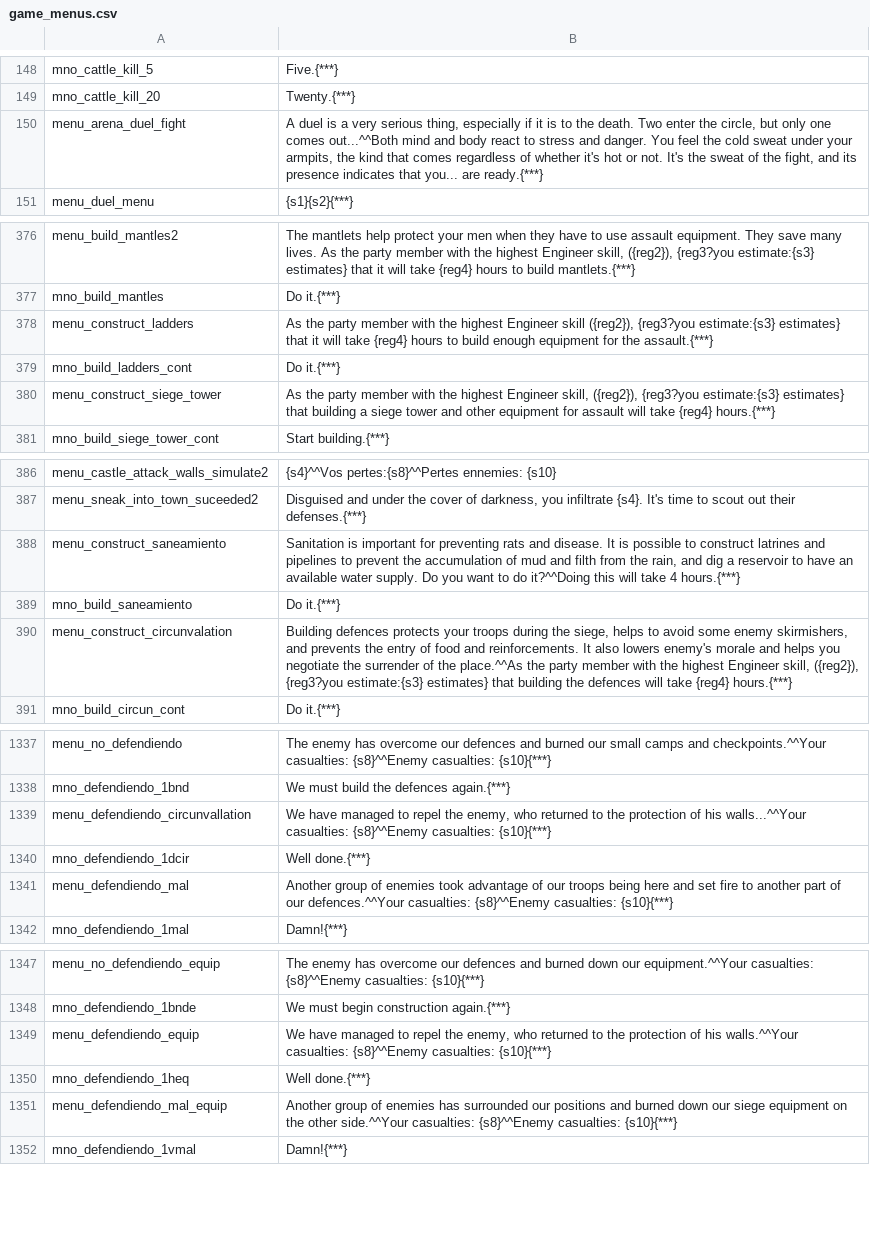
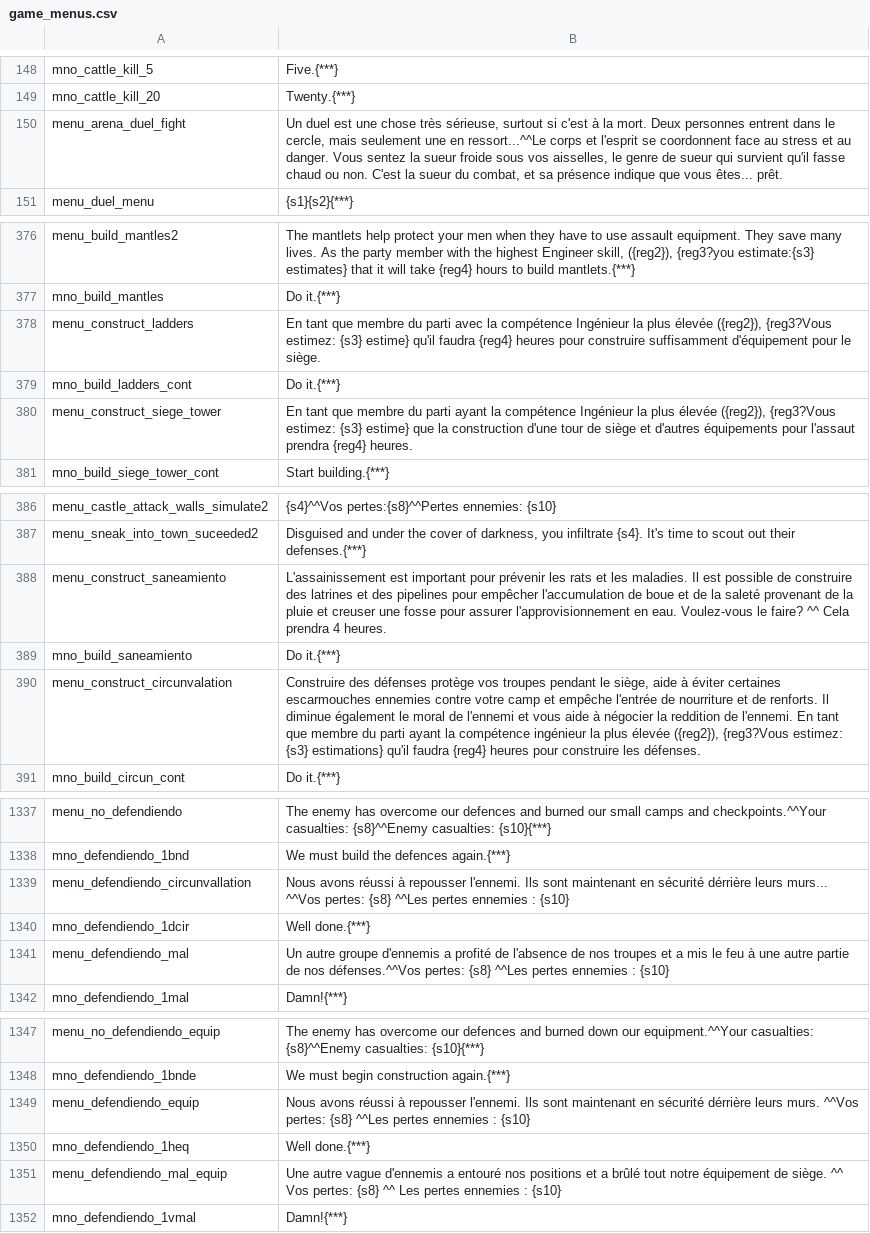
Before and after one commit to Maxgoods62/A-World-of-Ice-and-Fire-Traduction-FR-Mount-and-Blade-Warband, a CSV file: fr/game_menus.csv, drawn as a sheet; only a part is shown, gaps mark what is left out; the diff covers the shown part only.

```diff
--- a/fr/game_menus.csv
+++ b/fr/game_menus.csv
@@ -149,3 +149,3 @@ mno_cattle_kill_5|Five.{***}
 mno_cattle_kill_20|Twenty.{***}
-menu_arena_duel_fight|A duel is a very serious thing, especially if it is to the death. Two enter the circle, but only one comes out...^^Both mind and body react to stress and danger. You feel the cold sweat under your armpits, the kind that comes regardless of whether it's hot or not. It's the sweat of the fight, and its presence indicates that you... are ready.{***}
+menu_arena_duel_fight|Un duel est une chose très sérieuse, surtout si c'est à la mort. Deux personnes entrent dans le cercle, mais seulement une en ressort...^^Le corps et l'esprit se coordonnent face au stress et au danger. Vous sentez la sueur froide sous vos aisselles, le genre de sueur qui survient qu'il fasse chaud ou non. C'est la sueur du combat, et sa présence indique que vous êtes... prêt.
 menu_duel_menu|{s1}{s2}{***}
@@ -377,5 +377,5 @@ menu_build_mantles2|The mantlets help protect your men when they have to use ass
 mno_build_mantles|Do it.{***}
-menu_construct_ladders|As the party member with the highest Engineer skill ({reg2}), {reg3?you estimate:{s3} estimates} that it will take {reg4} hours to build enough equipment for the assault.{***}
+menu_construct_ladders|En tant que membre du parti avec la compétence Ingénieur la plus élevée ({reg2}), {reg3?Vous estimez: {s3} estime} qu'il faudra {reg4} heures pour construire suffisamment d'équipement pour le siège.
 mno_build_ladders_cont|Do it.{***}
-menu_construct_siege_tower|As the party member with the highest Engineer skill, ({reg2}), {reg3?you estimate:{s3} estimates} that building a siege tower and other equipment for assault will take {reg4} hours.{***}
+menu_construct_siege_tower|En tant que membre du parti ayant la compétence Ingénieur la plus élevée ({reg2}), {reg3?Vous estimez: {s3} estime} que la construction d'une tour de siège et d'autres équipements pour l'assaut prendra {reg4} heures.
 mno_build_siege_tower_cont|Start building.{***}
@@ -387,5 +387,6 @@ menu_castle_attack_walls_simulate2|{s4}^^Vos pertes:{s8}^^Pertes ennemies: {s10}
 menu_sneak_into_town_suceeded2|Disguised and under the cover of darkness, you infiltrate {s4}. It's time to scout out their defenses.{***}
-menu_construct_saneamiento|Sanitation is important for preventing rats and disease. It is possible to construct latrines and pipelines to prevent the accumulation of mud and filth from the rain, and dig a reservoir to have an available water supply. Do you want to do it?^^Doing this will take 4 hours.{***}
+menu_construct_saneamiento|"
+L'assainissement est important pour prévenir les rats et les maladies. Il est possible de construire des latrines et des pipelines pour empêcher l'accumulation de boue et de la saleté provenant de la pluie et creuser une fosse pour assurer l'approvisionnement en eau. Voulez-vous le faire? ^^ Cela prendra 4 heures."
 mno_build_saneamiento|Do it.{***}
-menu_construct_circunvalation|Building defences protects your troops during the siege, helps to avoid some enemy skirmishers, and prevents the entry of food and reinforcements. It also lowers enemy's morale and helps you negotiate the surrender of the place.^^As the party member with the highest Engineer skill, ({reg2}), {reg3?you estimate:{s3} estimates} that building the defences will take {reg4} hours.{***}
+menu_construct_circunvalation|Construire des défenses protège vos troupes pendant le siège, aide à éviter certaines escarmouches ennemies contre votre camp et empêche l'entrée de nourriture et de renforts. Il diminue également le moral de l'ennemi et vous aide à négocier la reddition de l'ennemi. En tant que membre du parti ayant la compétence ingénieur la plus élevée ({reg2}), {reg3?Vous estimez: {s3} estimations} qu'il faudra {reg4} heures pour construire les défenses.
 mno_build_circun_cont|Do it.{***}
@@ -1338,5 +1339,5 @@ menu_no_defendiendo|The enemy has overcome our defences and burned our small cam
 mno_defendiendo_1bnd|We must build the defences again.{***}
-menu_defendiendo_circunvallation|We have managed to repel the enemy, who returned to the protection of his walls...^^Your casualties: {s8}^^Enemy casualties: {s10}{***}
+menu_defendiendo_circunvallation|Nous avons réussi à repousser l'ennemi. Ils sont maintenant en sécurité dérrière leurs murs... ^^Vos pertes: {s8} ^^Les pertes ennemies : {s10}
 mno_defendiendo_1dcir|Well done.{***}
-menu_defendiendo_mal|Another group of enemies took advantage of our troops being here and set fire to another part of our defences.^^Your casualties: {s8}^^Enemy casualties: {s10}{***}
+menu_defendiendo_mal|Un autre groupe d'ennemis a profité de l'absence de nos troupes et a mis le feu à une autre partie de nos défenses.^^Vos pertes: {s8} ^^Les pertes ennemies : {s10}
 mno_defendiendo_1mal|Damn!{***}
@@ -1348,5 +1349,5 @@ menu_no_defendiendo_equip|The enemy has overcome our defences and burned down ou
 mno_defendiendo_1bnde|We must begin construction again.{***}
-menu_defendiendo_equip|We have managed to repel the enemy, who returned to the protection of his walls.^^Your casualties: {s8}^^Enemy casualties: {s10}{***}
+menu_defendiendo_equip|Nous avons réussi à repousser l'ennemi. Ils sont maintenant en sécurité dérrière leurs murs. ^^Vos pertes: {s8} ^^Les pertes ennemies : {s10}
 mno_defendiendo_1heq|Well done.{***}
-menu_defendiendo_mal_equip|Another group of enemies has surrounded our positions and burned down our siege equipment on the other side.^^Your casualties: {s8}^^Enemy casualties: {s10}{***}
+menu_defendiendo_mal_equip|Une autre vague d'ennemis a entouré nos positions et a brûlé tout notre équipement de siège. ^^ Vos pertes: {s8} ^^ Les pertes ennemies : {s10}
 mno_defendiendo_1vmal|Damn!{***}
```
Also changed, not shown: 20 edited cells elsewhere in this file.
